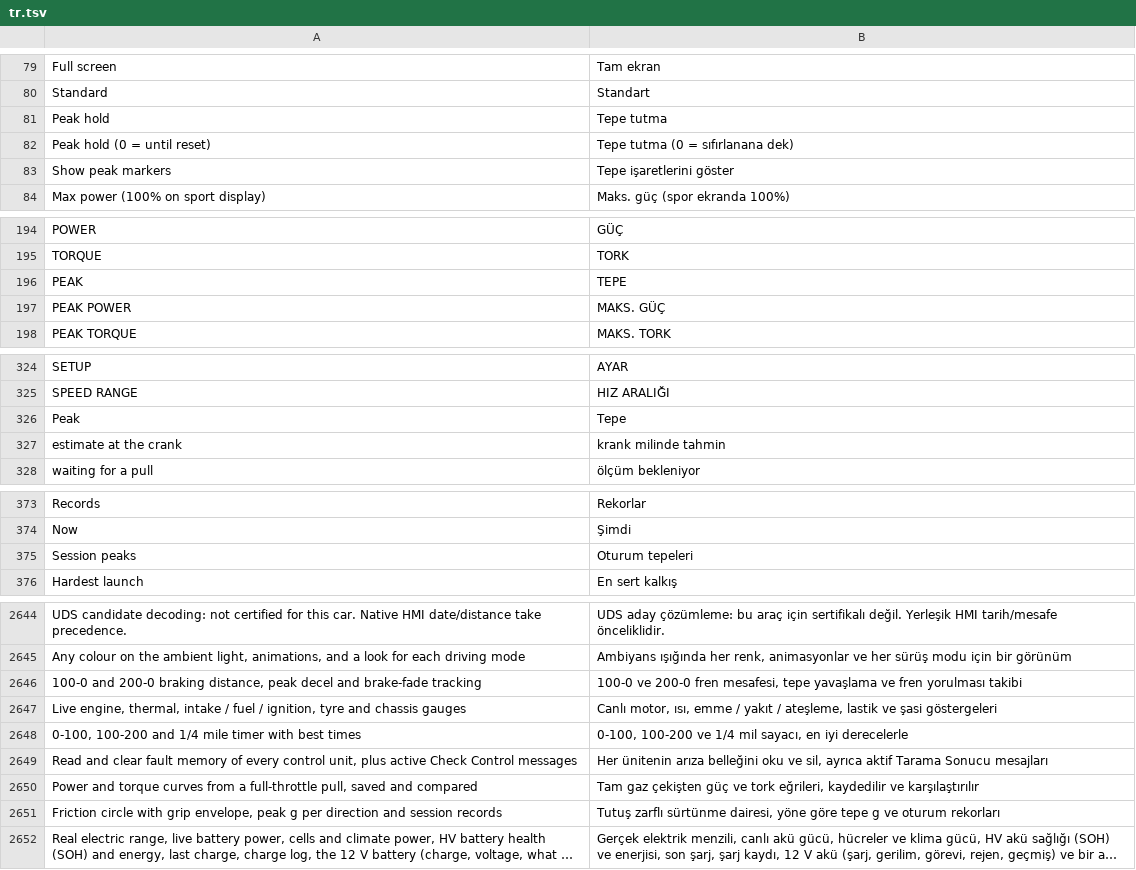
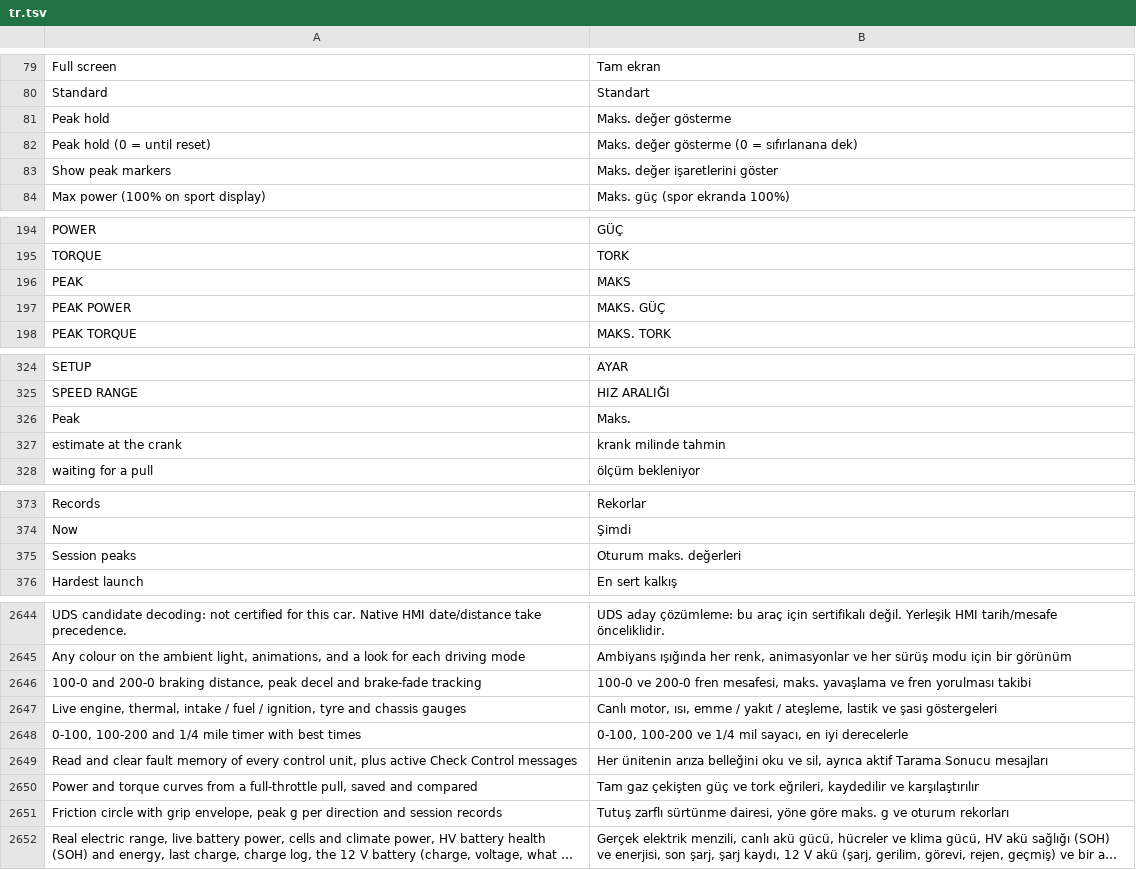
Before and after one commit to ozeromer1111/idrive7-apps, a TSV file: kit/runtime/locales/tr.tsv, drawn as a sheet; only a part is shown, gaps mark what is left out; long unchanged cells end in …; the diff covers the shown part only; the diff names each change by its address in the sheet, - before the commit and + after, or states it on an @@ line.

```diff
--- a/kit/runtime/locales/tr.tsv
+++ b/kit/runtime/locales/tr.tsv
-B81: Tepe tutma
+B81: Maks. değer gösterme
-B82: Tepe tutma (0 = sıfırlanana dek)
+B82: Maks. değer gösterme (0 = sıfırlanana dek)
-B83: Tepe işaretlerini göster
+B83: Maks. değer işaretlerini göster
-B196: TEPE
+B196: MAKS
-B326: Tepe
+B326: Maks.
-B375: Oturum tepeleri
+B375: Oturum maks. değerleri
-B2646: …fren mesafesi, tepe yavaşlama ve…
+B2646: …fren mesafesi, maks. yavaşlama ve…
-B2651: …yöne göre tepe g ve…
+B2651: …yöne göre maks. g ve…
```
Also changed, not shown: 3 edited cells elsewhere in this file, 1 other file.
